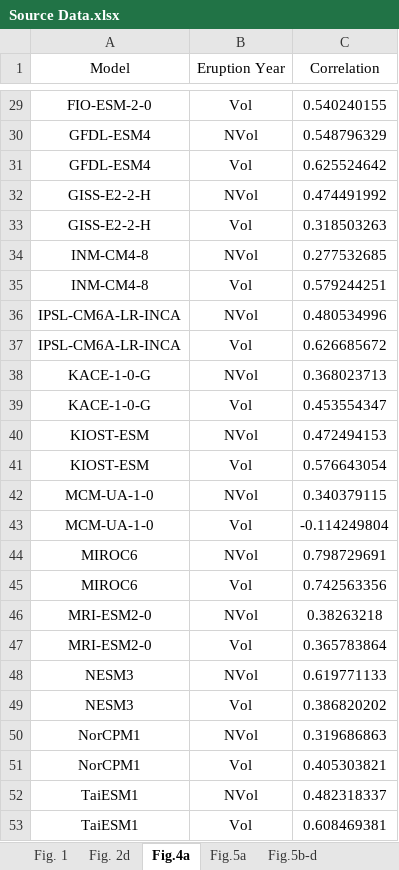
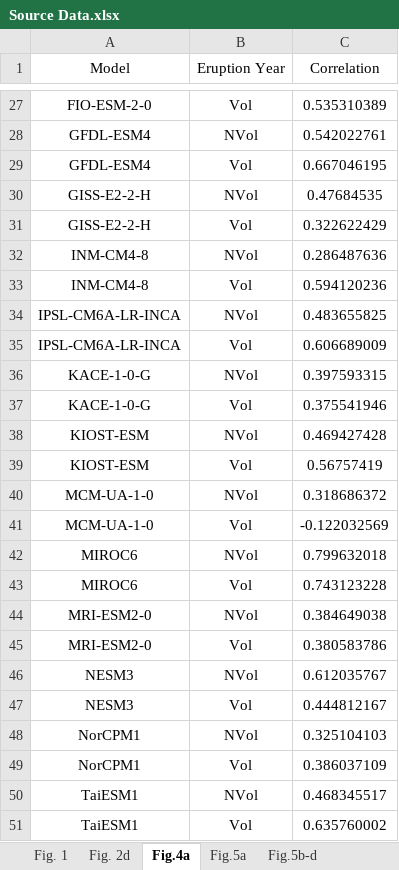
Before and after one commit to XuZhang-XZ/Volcanic-eruptions-disrupt-ENSO-teleconnections-with-land-summer-temperature, an Excel workbook: Source Data.xlsx, sheet Fig.4a, drawn as a sheet; only a part is shown, gaps mark what is left out; values as stored, in another font and other column widths than the file's, no borders; addresses are those after the commit; the diff covers the shown part only; the diff names each change by its address in the sheet, - before the commit and + after, or states it on an @@ line.

```diff
--- a/Source Data.xlsx (sheet Fig.4a)
+++ b/Source Data.xlsx (sheet Fig.4a)
-C27 (Correlation): 0.540240155
+C27 (Correlation): 0.535310389
-C28 (Correlation): 0.548796329
+C28 (Correlation): 0.542022761
-C29 (Correlation): 0.625524642
+C29 (Correlation): 0.667046195
-C30 (Correlation): 0.474491992
+C30 (Correlation): 0.47684535
-C31 (Correlation): 0.318503263
+C31 (Correlation): 0.322622429
-C32 (Correlation): 0.277532685
+C32 (Correlation): 0.286487636
-C33 (Correlation): 0.579244251
+C33 (Correlation): 0.594120236
-C34 (Correlation): 0.480534996
+C34 (Correlation): 0.483655825
-C35 (Correlation): 0.626685672
+C35 (Correlation): 0.606689009
-C36 (Correlation): 0.368023713
+C36 (Correlation): 0.397593315
-C37 (Correlation): 0.453554347
+C37 (Correlation): 0.375541946
-C38 (Correlation): 0.472494153
+C38 (Correlation): 0.469427428
-C39 (Correlation): 0.576643054
+C39 (Correlation): 0.56757419
-C40 (Correlation): 0.340379115
+C40 (Correlation): 0.318686372
-C41 (Correlation): -0.114249804
+C41 (Correlation): -0.122032569
-C42 (Correlation): 0.798729691
+C42 (Correlation): 0.799632018
-C43 (Correlation): 0.742563356
+C43 (Correlation): 0.743123228
-C44 (Correlation): 0.38263218
+C44 (Correlation): 0.384649038
-C45 (Correlation): 0.365783864
+C45 (Correlation): 0.380583786
-C46 (Correlation): 0.619771133
+C46 (Correlation): 0.612035767
-C47 (Correlation): 0.386820202
+C47 (Correlation): 0.444812167
-C48 (Correlation): 0.319686863
+C48 (Correlation): 0.325104103
-C49 (Correlation): 0.405303821
+C49 (Correlation): 0.386037109
-C50 (Correlation): 0.482318337
+C50 (Correlation): 0.468345517
-C51 (Correlation): 0.608469381
+C51 (Correlation): 0.635760002
```
Also changed, not shown: 2 removed rows and 25 edited cells elsewhere in this sheet, 5 other files.
